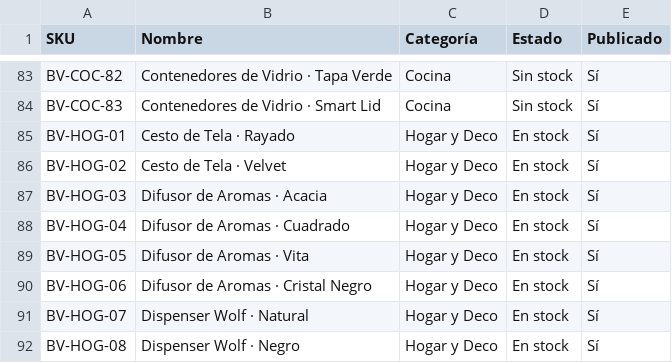
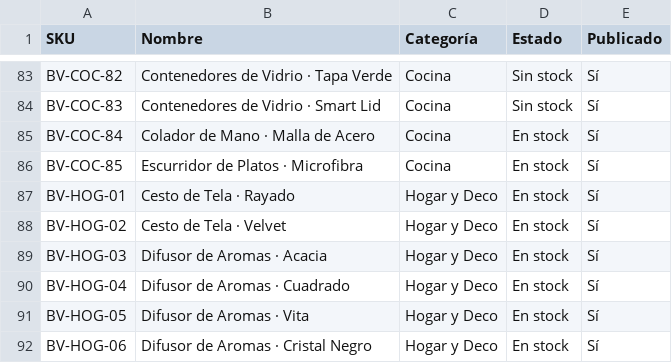
Before and after one commit to IvanApk/bivasil-store, a CSV file: _datos/productos.csv, drawn as a sheet; only a part is shown, gaps mark what is left out; the shorter side is filled out with more unchanged rows; the diff names each change by its address in the sheet, - before the commit and + after, or states it on an @@ line.

Commit message:
Actualización automática de productos

```diff
--- a/_datos/productos.csv
+++ b/_datos/productos.csv
+row 85: BV-COC-84 | Colador de Mano · Malla de Acero | Cocina | En stock | Sí
+row 86: BV-COC-85 | Escurridor de Platos · Microfibra | Cocina | En stock | Sí
```
Also changed, not shown: 19 other files.
